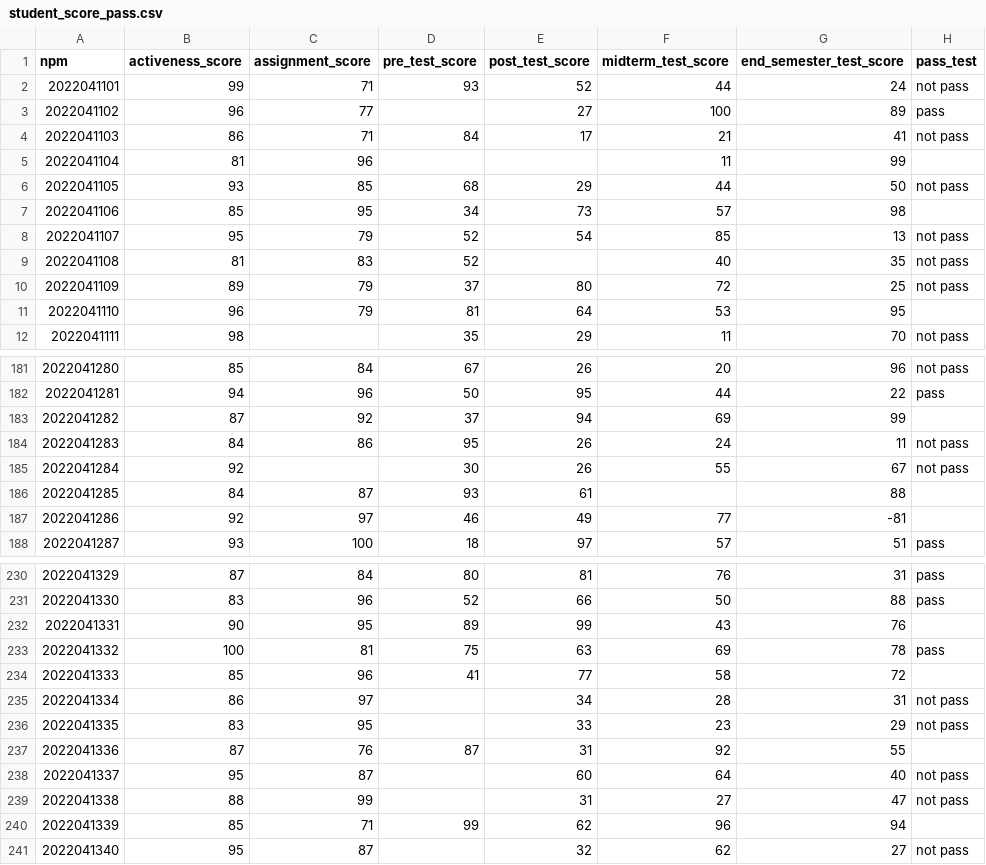
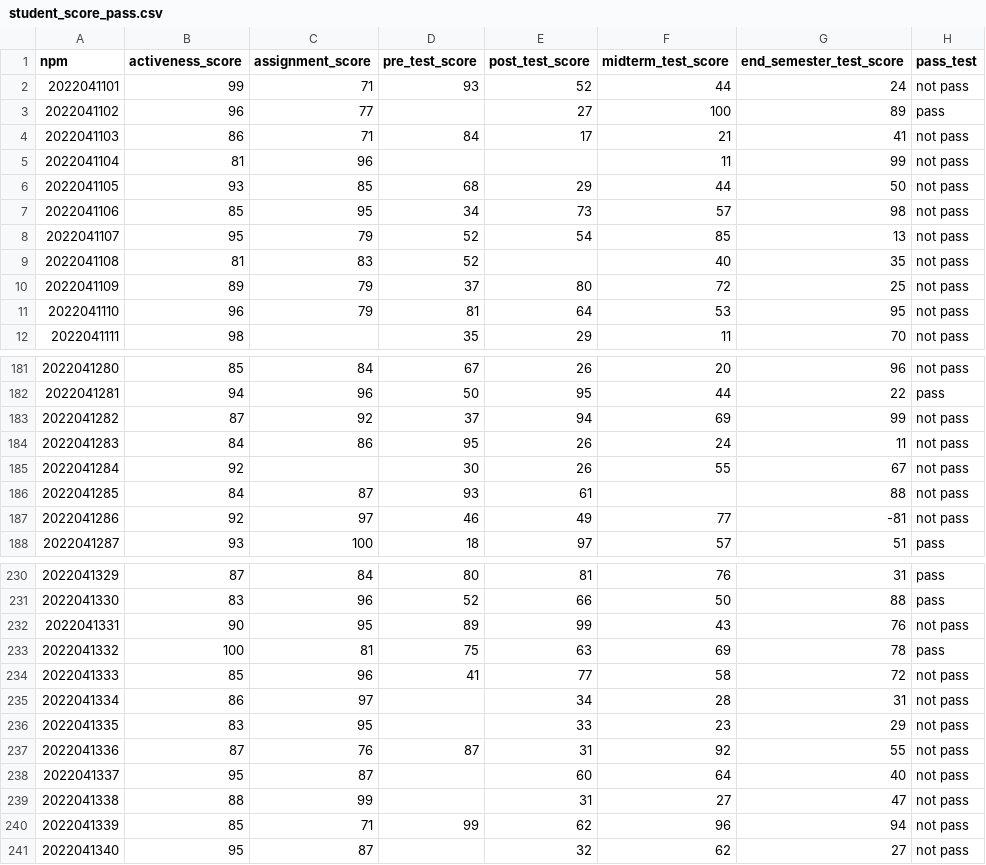
Before and after one commit to rahmantaufik27/dataset, a CSV file: study/student_score_pass.csv, drawn as a sheet; only a part is shown, gaps mark what is left out; the diff covers the shown part only.

```diff
--- a/study/student_score_pass.csv
+++ b/study/student_score_pass.csv
@@ -4,5 +4,5 @@ npm,activeness_score,assignment_score,pre_test_score,post_test_score,midterm_tes
 2022041103,86,71,84,17,21,41,not pass
-2022041104,81,96,,,11,99,
+2022041104,81,96,,,11,99,not pass
 2022041105,93,85,68,29,44,50,not pass
-2022041106,85,95,34,73,57,98,
+2022041106,85,95,34,73,57,98,not pass
 2022041107,95,79,52,54,85,13,not pass
@@ -10,3 +10,3 @@ npm,activeness_score,assignment_score,pre_test_score,post_test_score,midterm_tes
 2022041109,89,79,37,80,72,25,not pass
-2022041110,96,79,81,64,53,95,
+2022041110,96,79,81,64,53,95,not pass
 2022041111,98,,35,29,11,70,not pass
@@ -182,7 +182,7 @@ npm,activeness_score,assignment_score,pre_test_score,post_test_score,midterm_tes
 2022041281,94,96,50,95,44,22,pass
-2022041282,87,92,37,94,69,99,
+2022041282,87,92,37,94,69,99,not pass
 2022041283,84,86,95,26,24,11,not pass
 2022041284,92,,30,26,55,67,not pass
-2022041285,84,87,93,61,,88,
-2022041286,92,97,46,49,77,-81,
+2022041285,84,87,93,61,,88,not pass
+2022041286,92,97,46,49,77,-81,not pass
 2022041287,93,100,18,97,57,51,pass
@@ -231,11 +231,11 @@ npm,activeness_score,assignment_score,pre_test_score,post_test_score,midterm_tes
 2022041330,83,96,52,66,50,88,pass
-2022041331,90,95,89,99,43,76,
+2022041331,90,95,89,99,43,76,not pass
 2022041332,100,81,75,63,69,78,pass
-2022041333,85,96,41,77,58,72,
+2022041333,85,96,41,77,58,72,not pass
 2022041334,86,97,,34,28,31,not pass
 2022041335,83,95,,33,23,29,not pass
-2022041336,87,76,87,31,92,55,
+2022041336,87,76,87,31,92,55,not pass
 2022041337,95,87,,60,64,40,not pass
 2022041338,88,99,,31,27,47,not pass
-2022041339,85,71,99,62,96,94,
+2022041339,85,71,99,62,96,94,not pass
 2022041340,95,87,,32,62,27,not pass
```
Also changed, not shown: 32 edited cells elsewhere in this file, 1 other file.
